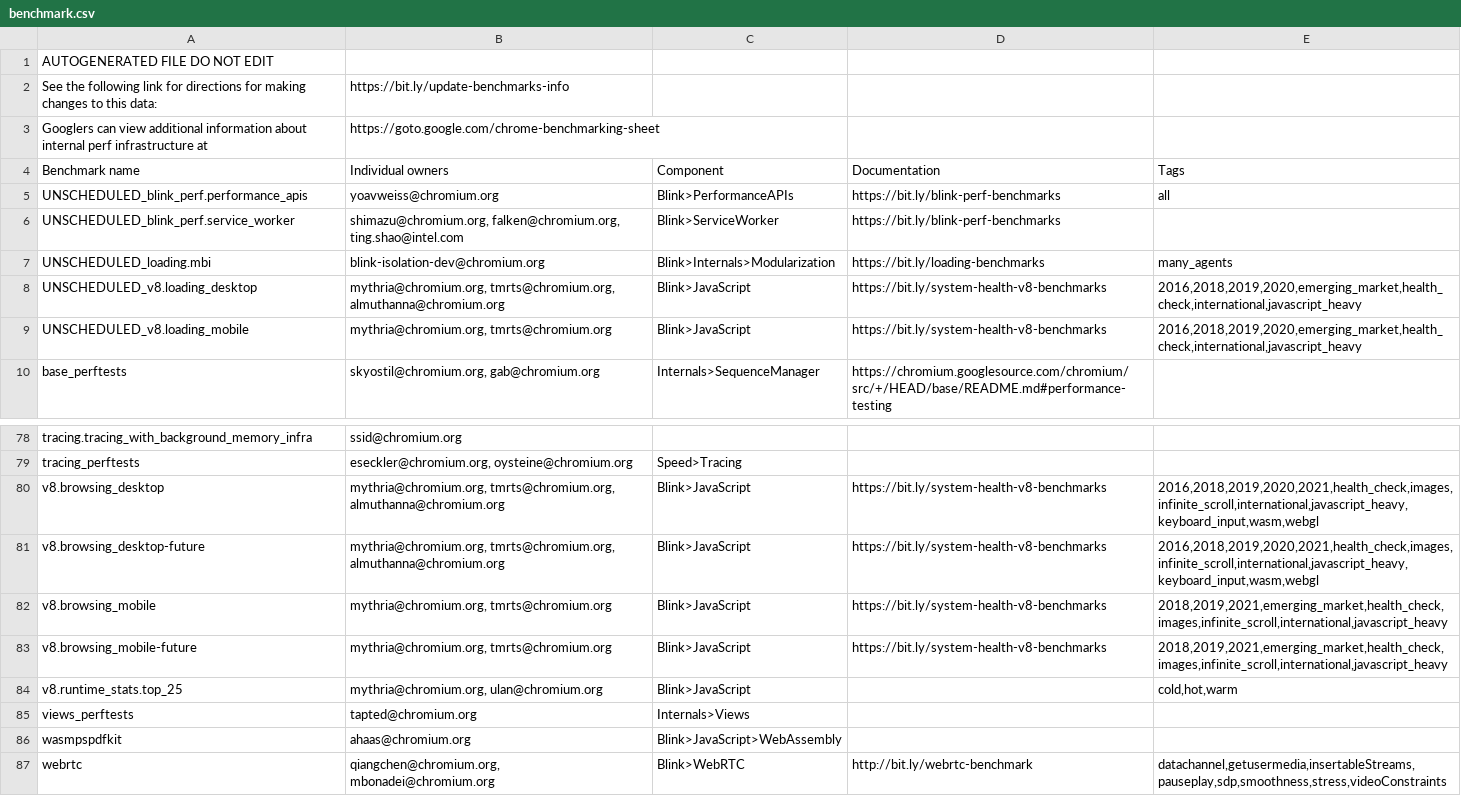
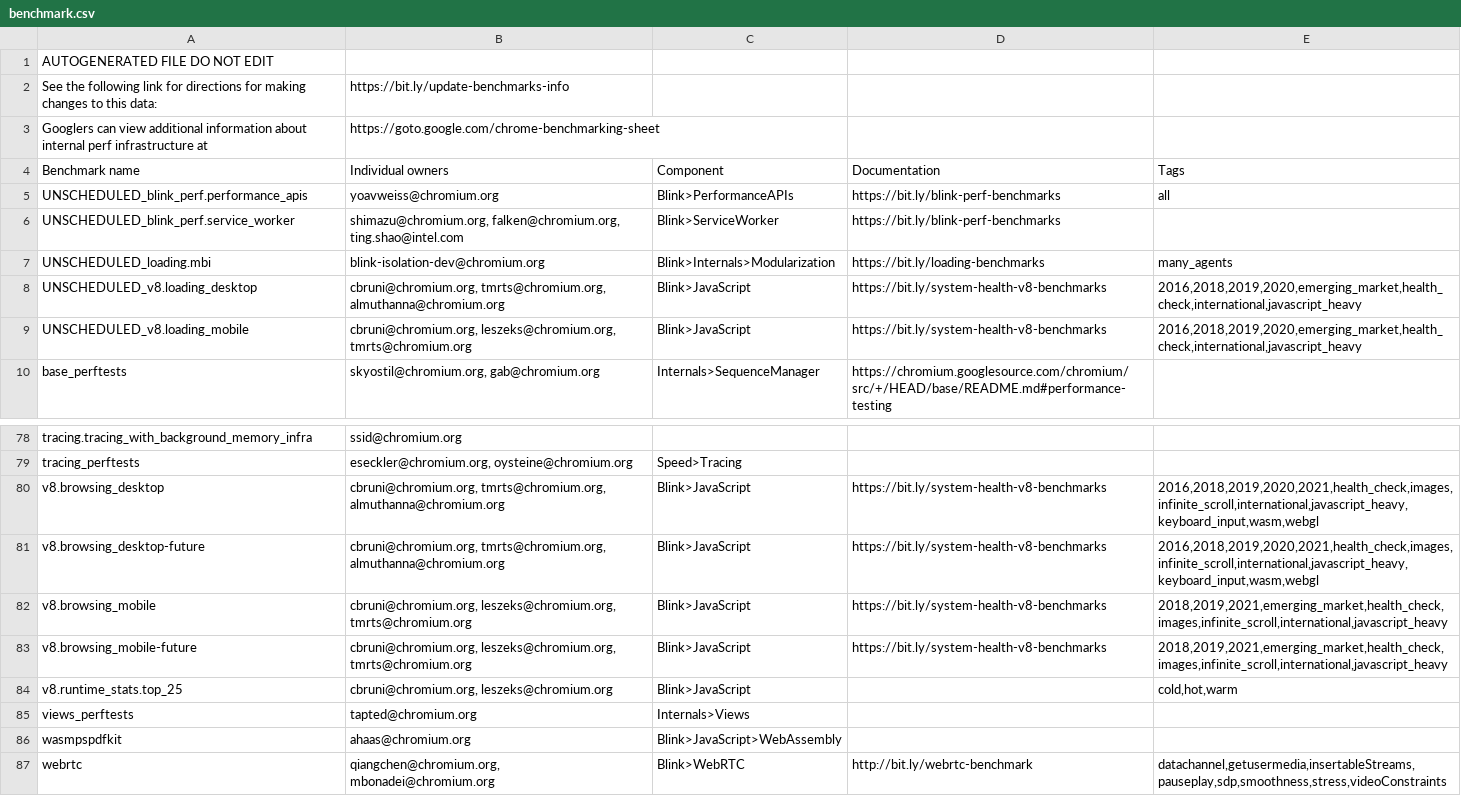
Before and after one commit to chromium-full-mirror/chromium_src_tools_perf, a CSV file: benchmark.csv, drawn as a sheet; only a part is shown, gaps mark what is left out.

Commit message:
Update v8 benchmark owners
Change-Id: I4d769a30e2d455e27a79e9d738d7a34c1ed27bb2
Reviewed-on: https://chromium-review.googlesource.com/c/chromium/src/+/3068933
Auto-Submit: Mythri Alle <mythria@chromium.org>
Reviewed-by: Camillo Bruni <cbruni@chromium.org>
Reviewed-by: Wenbin Zhang <wenbinzhang@google.com>
Commit-Queue: Wenbin Zhang <wenbinzhang@google.com>
Cr-Commit-Position: refs/heads/master@{#908059}
NOKEYCHECK=True
GitOrigin-RevId: 3c5b2d4e917b41323a9c9baf26cf9c31518bf881

```diff
--- a/benchmark.csv
+++ b/benchmark.csv
@@ -7,4 +7,4 @@ UNSCHEDULED_blink_perf.service_worker,"shimazu@chromium.org, falken@chromium.org
 UNSCHEDULED_loading.mbi,blink-isolation-dev@chromium.org,Blink>Internals>Modularization,https://bit.ly/loading-benchmarks,many_agents
-UNSCHEDULED_v8.loading_desktop,"mythria@chromium.org, tmrts@chromium.org, almuthanna@chromium.org",Blink>JavaScript,https://bit.ly/system-health-v8-benchmarks,"2016,2018,2019,2020,emerging_market,health_check,international,javascript_heavy"
-UNSCHEDULED_v8.loading_mobile,"mythria@chromium.org, tmrts@chromium.org",Blink>JavaScript,https://bit.ly/system-health-v8-benchmarks,"2016,2018,2019,2020,emerging_market,health_check,international,javascript_heavy"
+UNSCHEDULED_v8.loading_desktop,"cbruni@chromium.org, tmrts@chromium.org, almuthanna@chromium.org",Blink>JavaScript,https://bit.ly/system-health-v8-benchmarks,"2016,2018,2019,2020,emerging_market,health_check,international,javascript_heavy"
+UNSCHEDULED_v8.loading_mobile,"cbruni@chromium.org, leszeks@chromium.org, tmrts@chromium.org",Blink>JavaScript,https://bit.ly/system-health-v8-benchmarks,"2016,2018,2019,2020,emerging_market,health_check,international,javascript_heavy"
 base_perftests,"skyostil@chromium.org, gab@chromium.org",Internals>SequenceManager,https://chromium.googlesource.com/chromium/src/+/HEAD/base/README.md#performance-testing,
@@ -79,7 +79,7 @@ tracing.tracing_with_background_memory_infra,ssid@chromium.org,,,
 tracing_perftests,"eseckler@chromium.org, oysteine@chromium.org",Speed>Tracing,,
-v8.browsing_desktop,"mythria@chromium.org, tmrts@chromium.org, almuthanna@chromium.org",Blink>JavaScript,https://bit.ly/system-health-v8-benchmarks,"2016,2018,2019,2020,2021,health_check,images,infinite_scroll,international,javascript_heavy,keyboard_input,wasm,webgl"
-v8.browsing_desktop-future,"mythria@chromium.org, tmrts@chromium.org, almuthanna@chromium.org",Blink>JavaScript,https://bit.ly/system-health-v8-benchmarks,"2016,2018,2019,2020,2021,health_check,images,infinite_scroll,international,javascript_heavy,keyboard_input,wasm,webgl"
-v8.browsing_mobile,"mythria@chromium.org, tmrts@chromium.org",Blink>JavaScript,https://bit.ly/system-health-v8-benchmarks,"2018,2019,2021,emerging_market,health_check,images,infinite_scroll,international,javascript_heavy"
-v8.browsing_mobile-future,"mythria@chromium.org, tmrts@chromium.org",Blink>JavaScript,https://bit.ly/system-health-v8-benchmarks,"2018,2019,2021,emerging_market,health_check,images,infinite_scroll,international,javascript_heavy"
-v8.runtime_stats.top_25,"mythria@chromium.org, ulan@chromium.org",Blink>JavaScript,,"cold,hot,warm"
+v8.browsing_desktop,"cbruni@chromium.org, tmrts@chromium.org, almuthanna@chromium.org",Blink>JavaScript,https://bit.ly/system-health-v8-benchmarks,"2016,2018,2019,2020,2021,health_check,images,infinite_scroll,international,javascript_heavy,keyboard_input,wasm,webgl"
+v8.browsing_desktop-future,"cbruni@chromium.org, tmrts@chromium.org, almuthanna@chromium.org",Blink>JavaScript,https://bit.ly/system-health-v8-benchmarks,"2016,2018,2019,2020,2021,health_check,images,infinite_scroll,international,javascript_heavy,keyboard_input,wasm,webgl"
+v8.browsing_mobile,"cbruni@chromium.org, leszeks@chromium.org, tmrts@chromium.org",Blink>JavaScript,https://bit.ly/system-health-v8-benchmarks,"2018,2019,2021,emerging_market,health_check,images,infinite_scroll,international,javascript_heavy"
+v8.browsing_mobile-future,"cbruni@chromium.org, leszeks@chromium.org, tmrts@chromium.org",Blink>JavaScript,https://bit.ly/system-health-v8-benchmarks,"2018,2019,2021,emerging_market,health_check,images,infinite_scroll,international,javascript_heavy"
+v8.runtime_stats.top_25,"cbruni@chromium.org, leszeks@chromium.org",Blink>JavaScript,,"cold,hot,warm"
 views_perftests,tapted@chromium.org,Internals>Views,,
```
Also changed, not shown: 3 other files.
